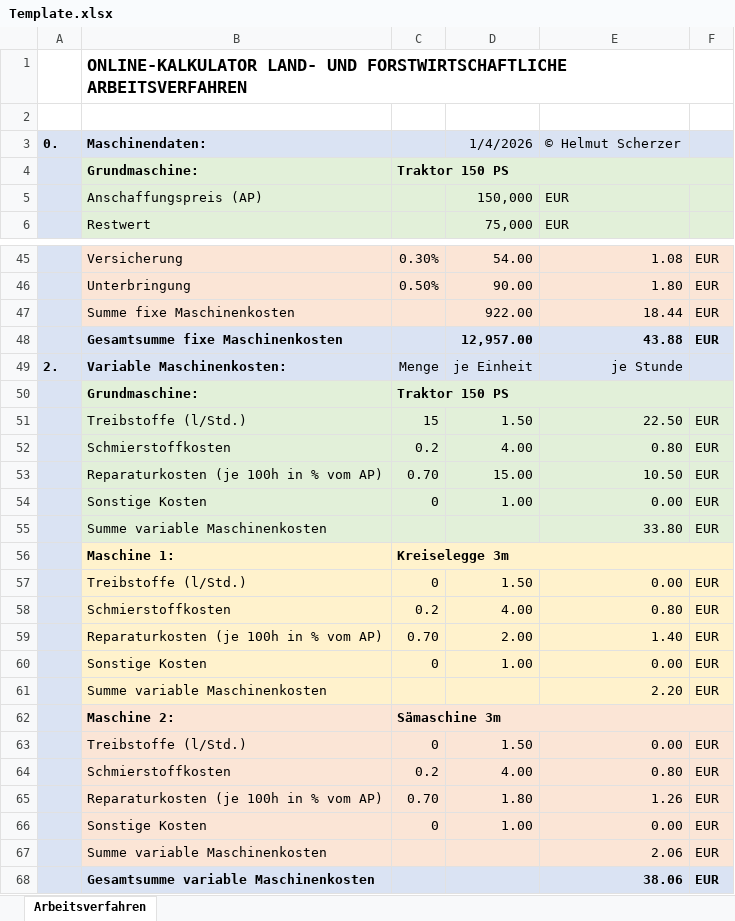
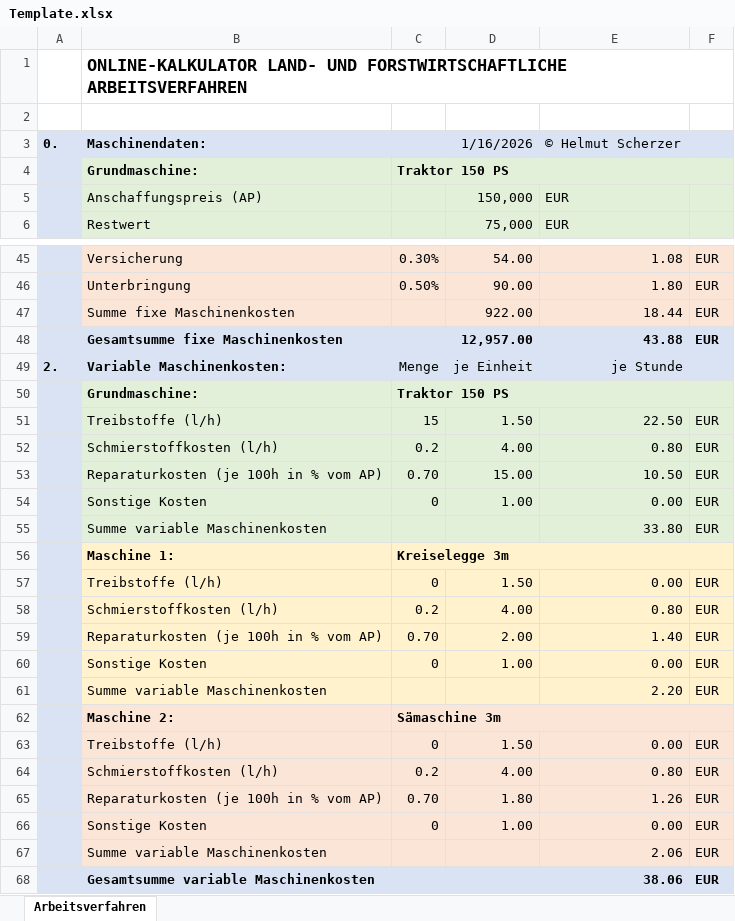
Before and after one commit to ScherzerThomas/hassio-addons, an Excel workbook: online-kalkulator-print-addon/Template.xlsx, sheet Arbeitsverfahren, drawn as a sheet; only a part is shown, gaps mark what is left out; values as stored, in another font and other column widths than the file's, no borders; conditional formats not drawn; the diff names each change by its address in the sheet, - before the commit and + after, or states it on an @@ line.

Commit message:
Added units to description texts in excel

```diff
--- a/online-kalkulator-print-addon/Template.xlsx (sheet Arbeitsverfahren)
+++ b/online-kalkulator-print-addon/Template.xlsx (sheet Arbeitsverfahren)
-D3: 1/4/2026
+D3: 1/16/2026
-B51: Treibstoffe (l/Std.)
+B51: Treibstoffe (l/h)
-B52: Schmierstoffkosten
+B52: Schmierstoffkosten (l/h)
-B57: Treibstoffe (l/Std.)
+B57: Treibstoffe (l/h)
-B58: Schmierstoffkosten
+B58: Schmierstoffkosten (l/h)
-B63: Treibstoffe (l/Std.)
+B63: Treibstoffe (l/h)
-B64: Schmierstoffkosten
+B64: Schmierstoffkosten (l/h)
```
Also changed, not shown: 1 other file.
